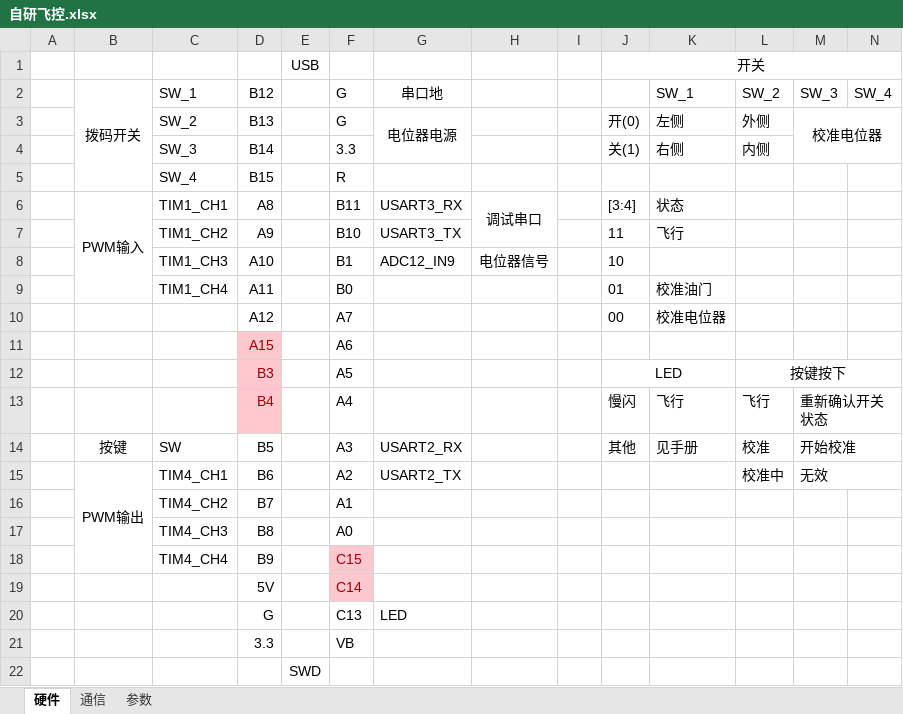
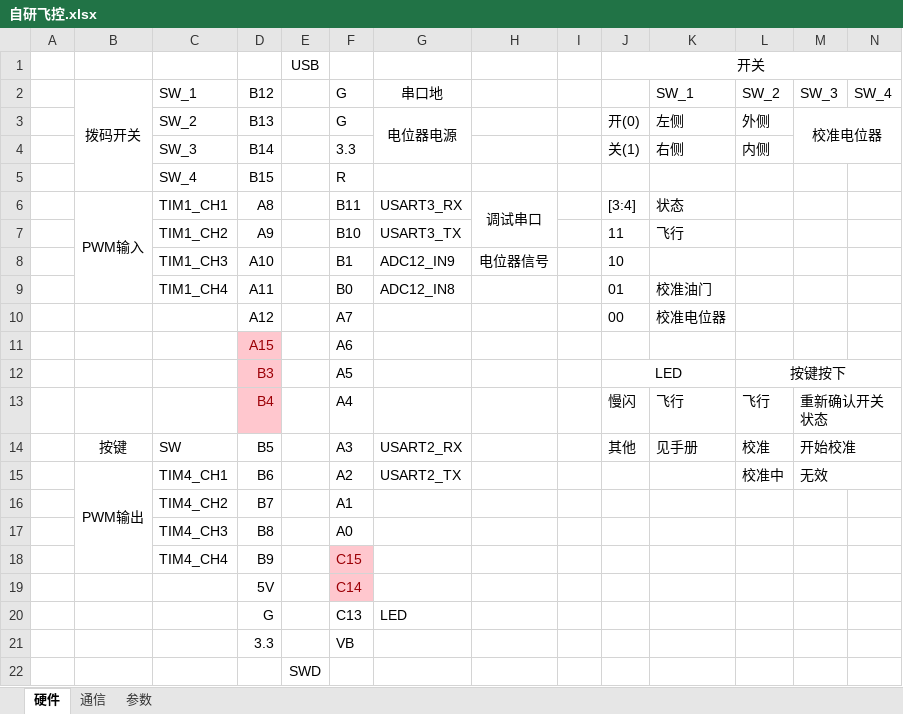
Before and after one commit to cfrpg/PPTFC, an Excel workbook: 自研飞控.xlsx, sheet 硬件, drawn as a sheet; values as stored, in another font and other column widths than the file's, no borders; the diff names each change by its address in the sheet, - before the commit and + after, or states it on an @@ line.

```diff
--- a/自研飞控.xlsx (sheet 硬件)
+++ b/自研飞控.xlsx (sheet 硬件)
-G9: (empty)
+G9: ADC12_IN8
```
Also changed, not shown: 11 other files.
